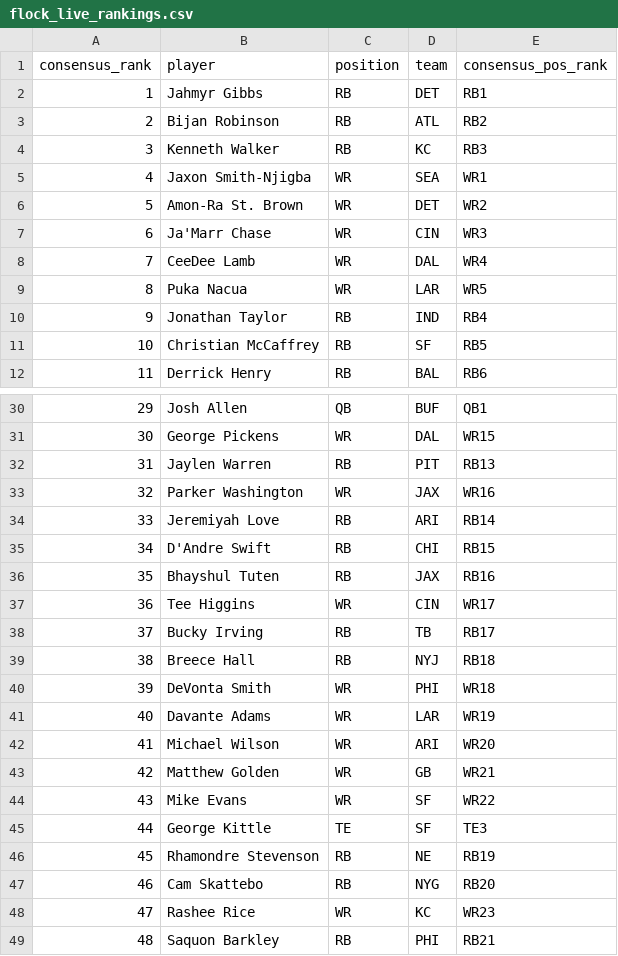
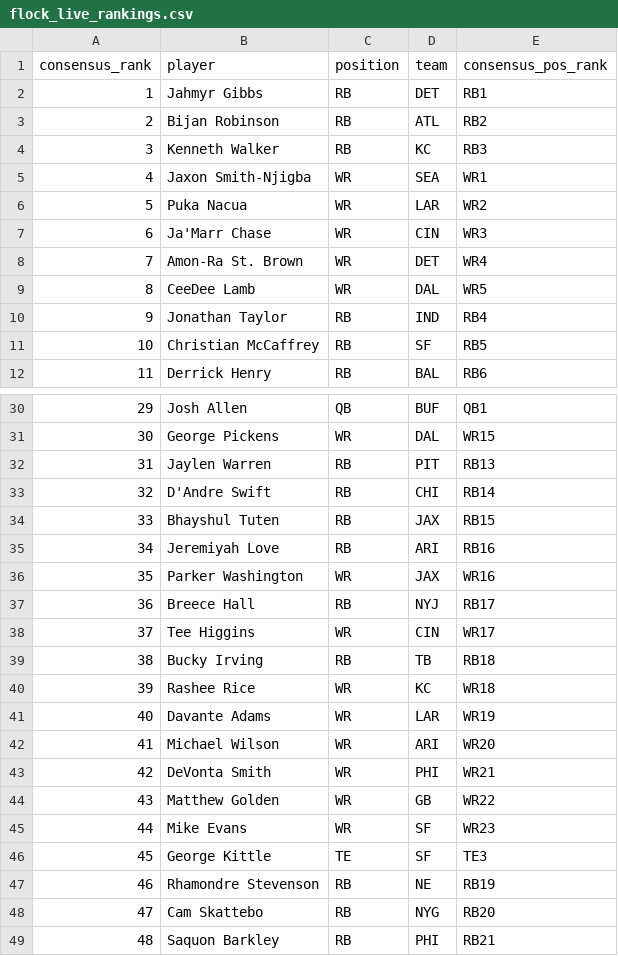
Before and after one commit to dylanlee21/Fantasy-Edge, a CSV file: data/2026/flock_live_rankings.csv, drawn as a sheet; only a part is shown, gaps mark what is left out; removed rows and columns are numbered as before the commit, all else as after; the diff covers the shown part only; the diff names each change by its address in the sheet, - before the commit and + after, or states it on an @@ line.

Commit message:
Reorder live rankings per Dylan's calls

```diff
--- a/data/2026/flock_live_rankings.csv
+++ b/data/2026/flock_live_rankings.csv
-B6 (player): Amon-Ra St. Brown
+B6 (player): Puka Nacua
-D6 (team): DET
+D6 (team): LAR
+row 8: 7 | Amon-Ra St. Brown | WR | DET | WR4
@@ column A (consensus_rank) renumbered between rows 9 and 48 @@
-E9 (consensus_pos_rank): WR4
+E9 (consensus_pos_rank): WR5
-row 9: 8 | Puka Nacua | WR | LAR | WR5
+row 33: 32 | D'Andre Swift | RB | CHI | RB14
+row 34: 33 | Bhayshul Tuten | RB | JAX | RB15
+row 35: 34 | Jeremiyah Love | RB | ARI | RB16
-row 34: 33 | Jeremiyah Love | RB | ARI | RB14
-row 35: 34 | D'Andre Swift | RB | CHI | RB15
-row 36: 35 | Bhayshul Tuten | RB | JAX | RB16
+row 37: 36 | Breece Hall | RB | NYJ | RB17
-E39 (consensus_pos_rank): RB17
+E39 (consensus_pos_rank): RB18
-row 39: 38 | Breece Hall | RB | NYJ | RB18
-B40 (player): DeVonta Smith
+B40 (player): Rashee Rice
-D40 (team): PHI
+D40 (team): KC
+row 43: 42 | DeVonta Smith | WR | PHI | WR21
-E44 (consensus_pos_rank): WR21
+E44 (consensus_pos_rank): WR22
-E45 (consensus_pos_rank): WR22
+E45 (consensus_pos_rank): WR23
-row 48: 47 | Rashee Rice | WR | KC | WR23
```
Also changed, not shown: 3 moved rows elsewhere in this file.
